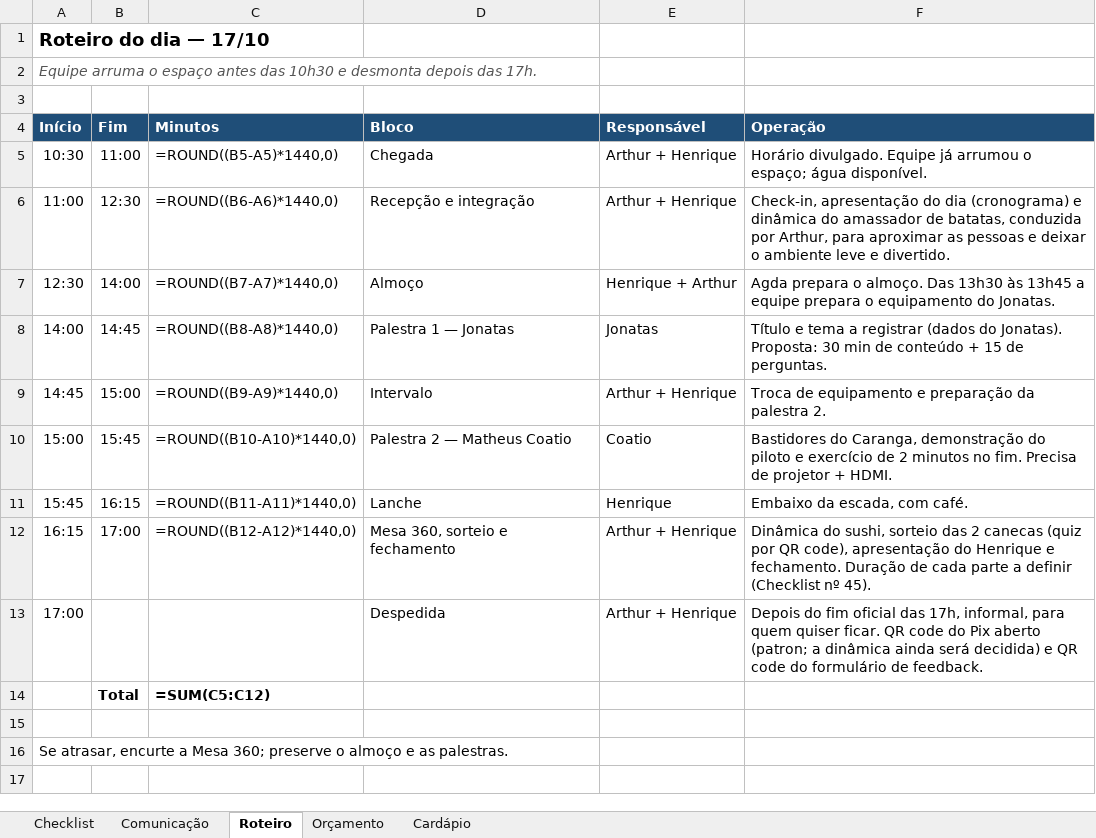
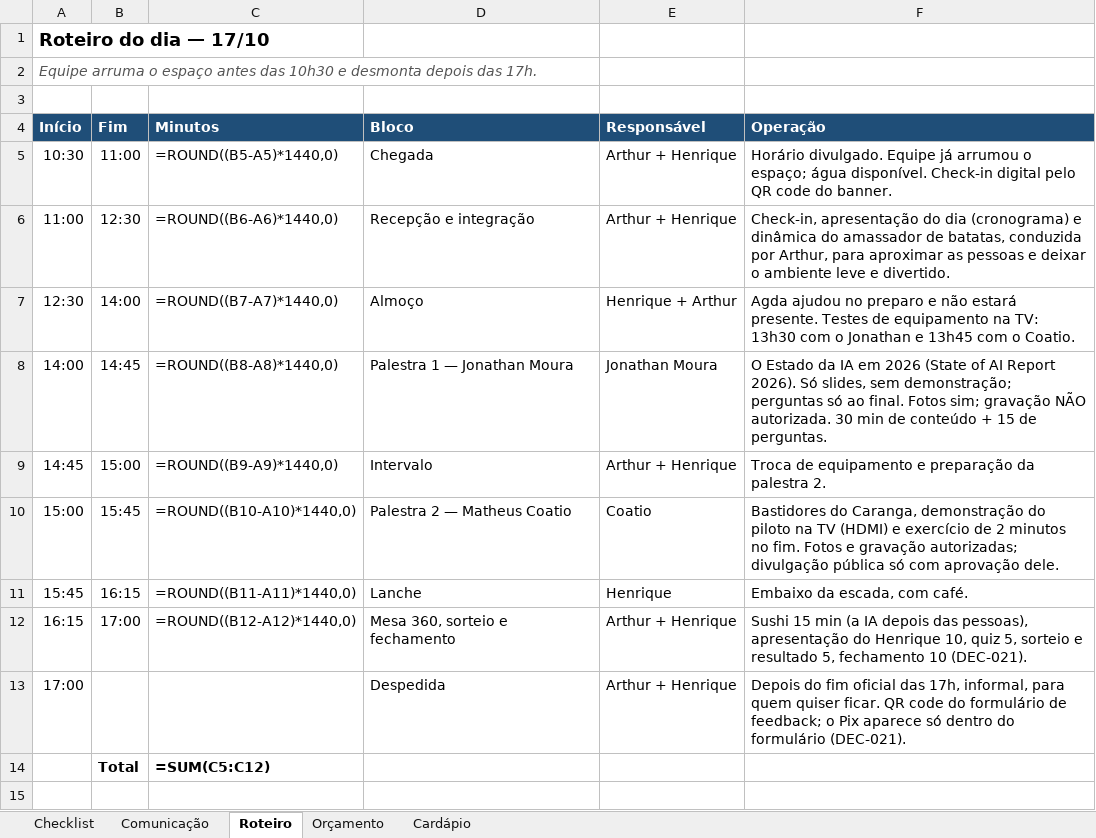
Before and after one commit to arthurfjadecastro/technetalks, an Excel workbook: outputs/AI-002/planejamento-evento.xlsx, sheet Roteiro, drawn as a sheet; only a part is shown; the shorter side is filled out with more unchanged rows; values as stored, in another font and other column widths than the file's, no borders; formulas without a stored value are shown as written; the diff names each change by its address in the sheet, - before the commit and + after, or states it on an @@ line.

```diff
--- a/outputs/AI-002/planejamento-evento.xlsx (sheet Roteiro)
+++ b/outputs/AI-002/planejamento-evento.xlsx (sheet Roteiro)
-F5 (Operação): …água disponível.
+F5 (Operação): …água disponível. Check-in digital pelo QR code do banner.
-F7 (Operação): Agda prepara o almoço. Das 13h30 às 13h45 a equipe prepara o equipamento do Jonatas.
+F7 (Operação): Agda ajudou no preparo e não estará presente. Testes de equipamento na TV: 13h30 com o Jonathan e 13h45 com o Coatio.
-D8 (Bloco): Palestra 1 — Jonatas
+D8 (Bloco): Palestra 1 — Jonathan Moura
-E8 (Responsável): Jonatas
+E8 (Responsável): Jonathan Moura
-F8 (Operação): Título e tema a registrar (dados do Jonatas). Proposta: 30 min…
+F8 (Operação): O Estado da IA em 2026 (State of AI Report 2026). Só slides, sem demonstração; perguntas só ao final. Fotos sim; gravação NÃO autorizada. 30 min…
-F10 (Operação): …do piloto e exercício de 2 minutos no fim. Precisa de projetor + HDMI.
+F10 (Operação): …do piloto na TV (HDMI) e exercício de 2 minutos no fim. Fotos e gravação autorizadas; divulgação pública só com aprovação dele.
-F12 (Operação): Dinâmica do sushi, sorteio das 2 canecas (quiz por QR code), apresentação do Henrique e fechamento. Duração de cada parte a definir (Checklist nº 45).
+F12 (Operação): Sushi 15 min (a IA depois das pessoas), apresentação do Henrique 10, quiz 5, sorteio e resultado 5, fechamento 10 (DEC-021).
-F13 (Operação): …code do Pix aberto (patron; a dinâmica ainda será decidida) e QR code do formulário de feedback.
+F13 (Operação): …code do formulário de feedback; o Pix aparece só dentro do formulário (DEC-021).
```
Also changed, not shown: sheet Checklist, sheet Comunicação, sheet Orçamento, sheet Cardápio, 15 other files.
